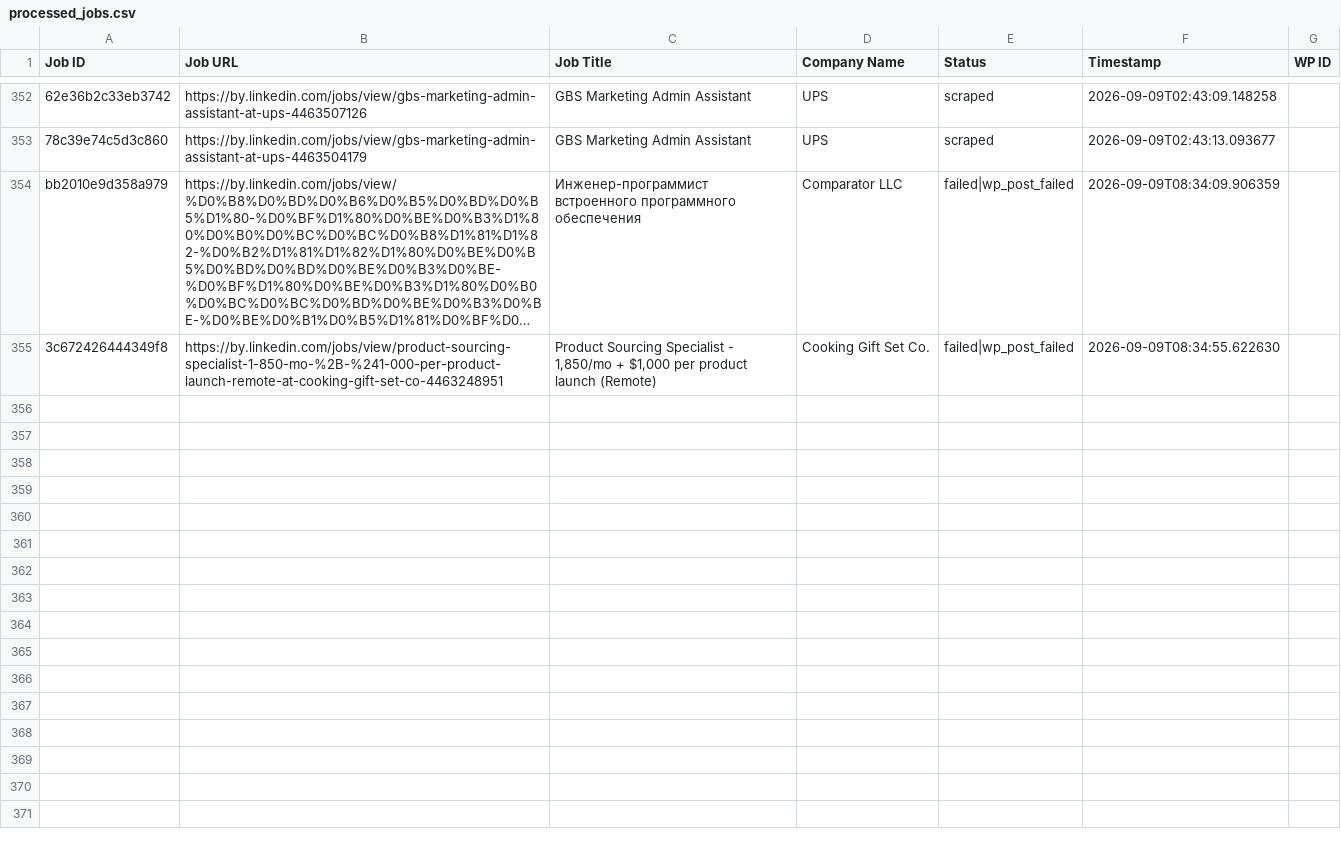
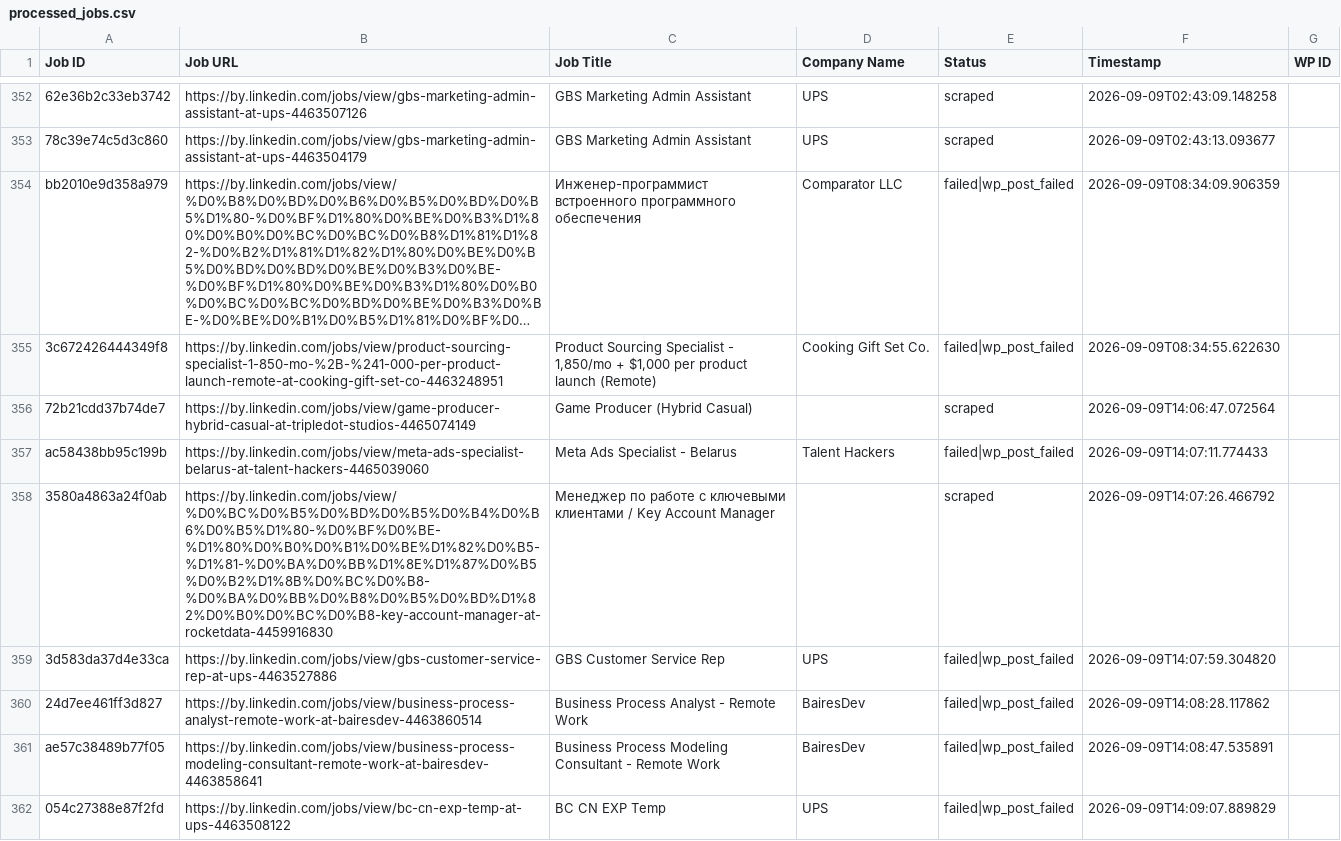
Before and after one commit to mimusdesign/by, a CSV file: processed_jobs.csv, drawn as a sheet; only a part is shown, gaps mark what is left out; long unchanged cells end in …; the diff names each change by its address in the sheet, - before the commit and + after, or states it on an @@ line.

```diff
--- a/processed_jobs.csv
+++ b/processed_jobs.csv
+row 356: 72b21cdd37b74de7 | https://by.linkedin.com/jobs/view/game-producer-hybrid-casual-at-tripledot-studios-4465074149 | Game Producer (Hybrid Casual) |  | scraped | 2026-09-09T14:06:47.072564
+row 357: ac58438bb95c199b | https://by.linkedin.com/jobs/view/meta-ads-specialist-belarus-at-talent-hackers-4465039060 | Meta Ads Specialist - Belarus | Talent Hackers | failed|wp_post_failed | 2026-09-09T14:07:11.774433
+row 358: 3580a4863a24f0ab | https://by.linkedin.com/jobs/view/%D0%BC%D0%B5%D0%BD%D0%B5%D0%B4%D0%B6%D0%B5%D1%80-%D0%BF%D0%BE-%D1%80%D0%B0%D0%B1%D0%BE%D1%82%D0%B5-%D1%81-%D0%BA%D0%BB%D1%8E%D1%87%D0%B5%D0%B2%D1%8B%D0%BC%D0%B8-%D0%BA%D0%BB%D0%B8%D0%B5%D0%BD%D1%82%D0%B0%D0%BC%D0%B8-key-account-manager-at-rocketdata-4459916830 | Менеджер по работе с ключевыми клиентами / Key Account Manager |  | scraped | 2026-09-09T14:07:26.466792
+row 359: 3d583da37d4e33ca | https://by.linkedin.com/jobs/view/gbs-customer-service-rep-at-ups-4463527886 | GBS Customer Service Rep | UPS | failed|wp_post_failed | 2026-09-09T14:07:59.304820
+row 360: 24d7ee461ff3d827 | https://by.linkedin.com/jobs/view/business-process-analyst-remote-work-at-bairesdev-4463860514 | Business Process Analyst - Remote Work | BairesDev | failed|wp_post_failed | 2026-09-09T14:08:28.117862
+row 361: ae57c38489b77f05 | https://by.linkedin.com/jobs/view/business-process-modeling-consultant-remote-work-at-bairesdev-4463858641 | Business Process Modeling Consultant - Remote Work | BairesDev | failed|wp_post_failed | 2026-09-09T14:08:47.535891
+row 362: 054c27388e87f2fd | https://by.linkedin.com/jobs/view/bc-cn-exp-temp-at-ups-4463508122 | BC CN EXP Temp | UPS | failed|wp_post_failed | 2026-09-09T14:09:07.889829
```
